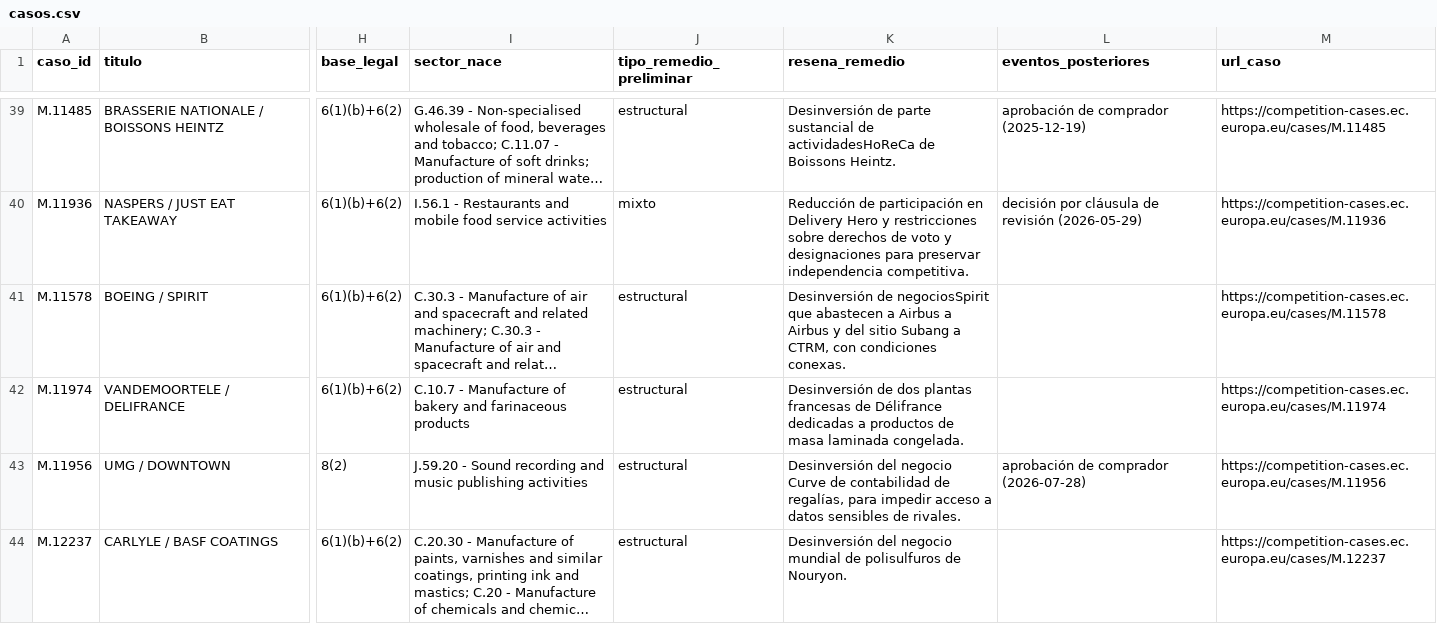
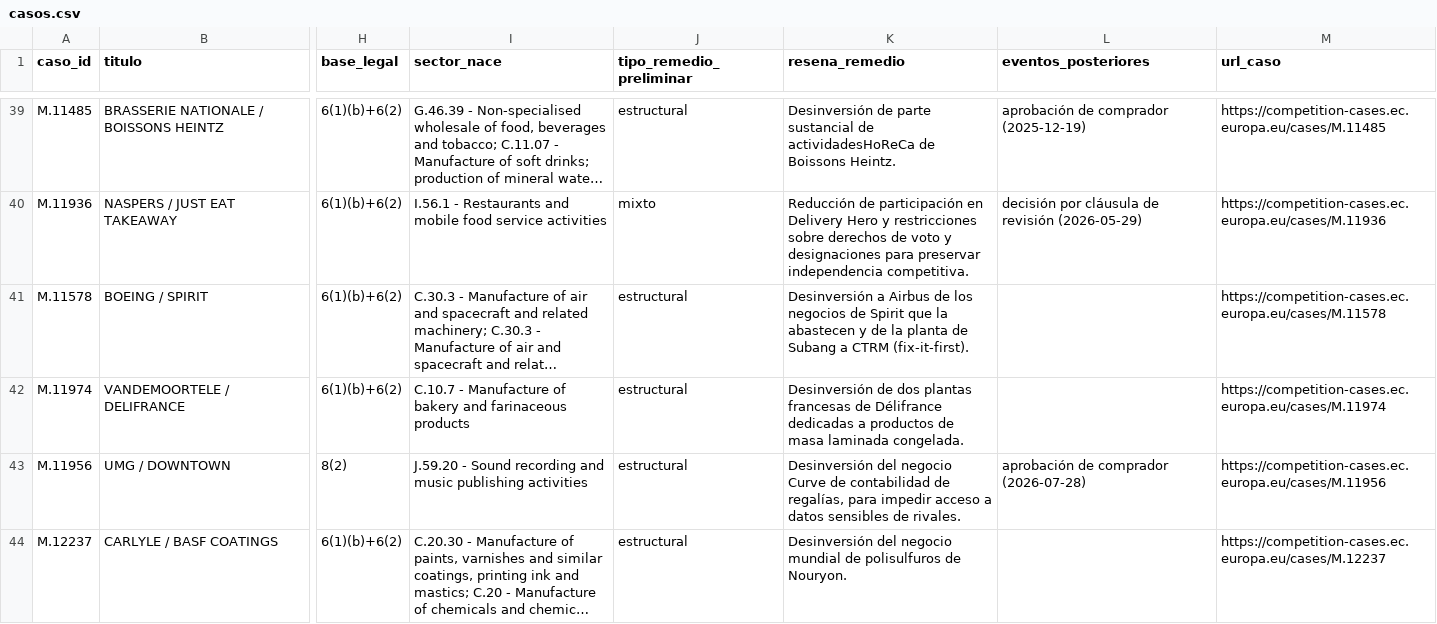
Before and after one commit to vjaros-anc/buscadorANC, a CSV file: remedios_ue/casos.csv, drawn as a sheet; only a part is shown, gaps mark what is left out; long unchanged cells end in …; the diff names each change by its address in the sheet, - before the commit and + after, or states it on an @@ line.

```diff
--- a/remedios_ue/casos.csv
+++ b/remedios_ue/casos.csv
-K41 (resena_remedio): Desinversión de negociosSpirit que abastecen a Airbus a Airbus y del sitio Subang a CTRM, con condiciones conexas.
+K41 (resena_remedio): Desinversión a Airbus de los negocios de Spirit que la abastecen y de la planta de Subang a CTRM (fix-it-first).
```
Also changed, not shown: 4 other files.
